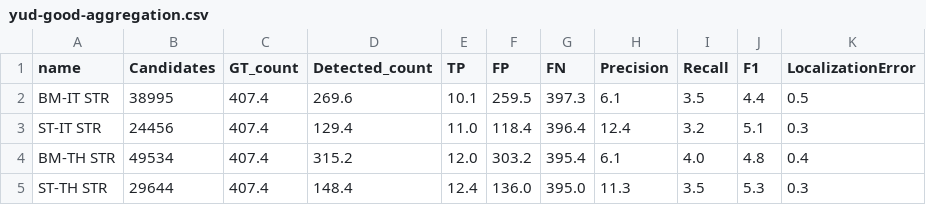
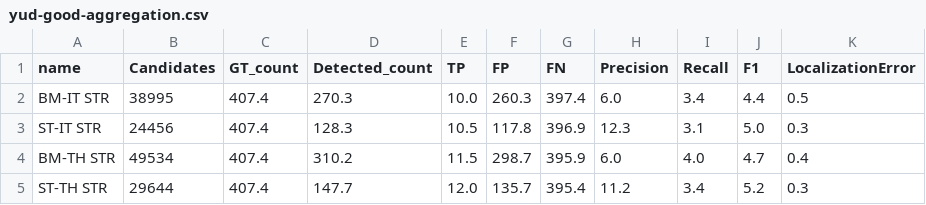
Before and after one commit to Vovsanka/LineSegmentation, a CSV file: experiments-python/yud-analysis-quality/yud-good-aggregation.csv, drawn as a sheet; only a part is shown; the diff covers the shown part only.

```diff
--- a/experiments-python/yud-analysis-quality/yud-good-aggregation.csv
+++ b/experiments-python/yud-analysis-quality/yud-good-aggregation.csv
@@ -1,5 +1,5 @@
 name,Candidates,GT_count,Detected_count,TP,FP,FN,Precision,Recall,F1,LocalizationError
-BM-IT STR,38995,407.4,269.6,10.1,259.5,397.3,6.1,3.5,4.4,0.5
-ST-IT STR,24456,407.4,129.4,11.0,118.4,396.4,12.4,3.2,5.1,0.3
-BM-TH STR,49534,407.4,315.2,12.0,303.2,395.4,6.1,4.0,4.8,0.4
-ST-TH STR,29644,407.4,148.4,12.4,136.0,395.0,11.3,3.5,5.3,0.3
+BM-IT STR,38995,407.4,270.3,10.0,260.3,397.4,6.0,3.4,4.4,0.5
+ST-IT STR,24456,407.4,128.3,10.5,117.8,396.9,12.3,3.1,5.0,0.3
+BM-TH STR,49534,407.4,310.2,11.5,298.7,395.9,6.0,4.0,4.7,0.4
+ST-TH STR,29644,407.4,147.7,12.0,135.7,395.4,11.2,3.4,5.2,0.3
```
Also changed, not shown: 54 edited cells elsewhere in this file, experiments-python/yud-analysis-quality/bm_it_GA+KL_loose_clustering.csv, experiments-python/yud-analysis-quality/yud-good-f1.csv, 38 other files.
